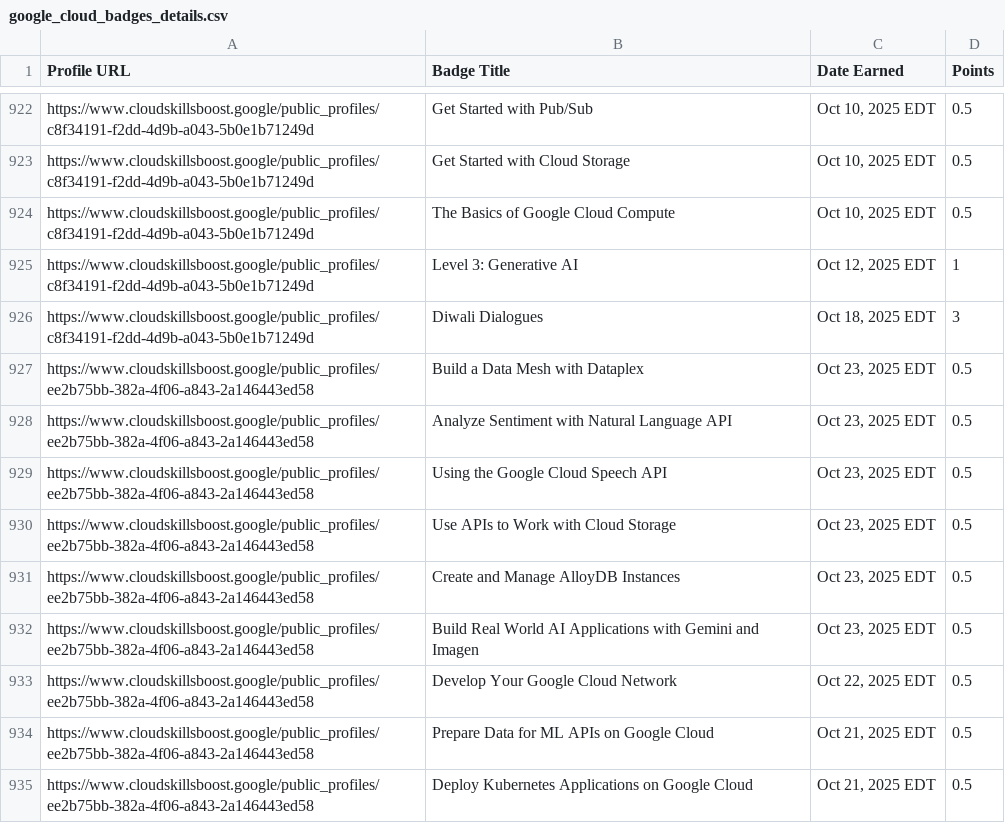
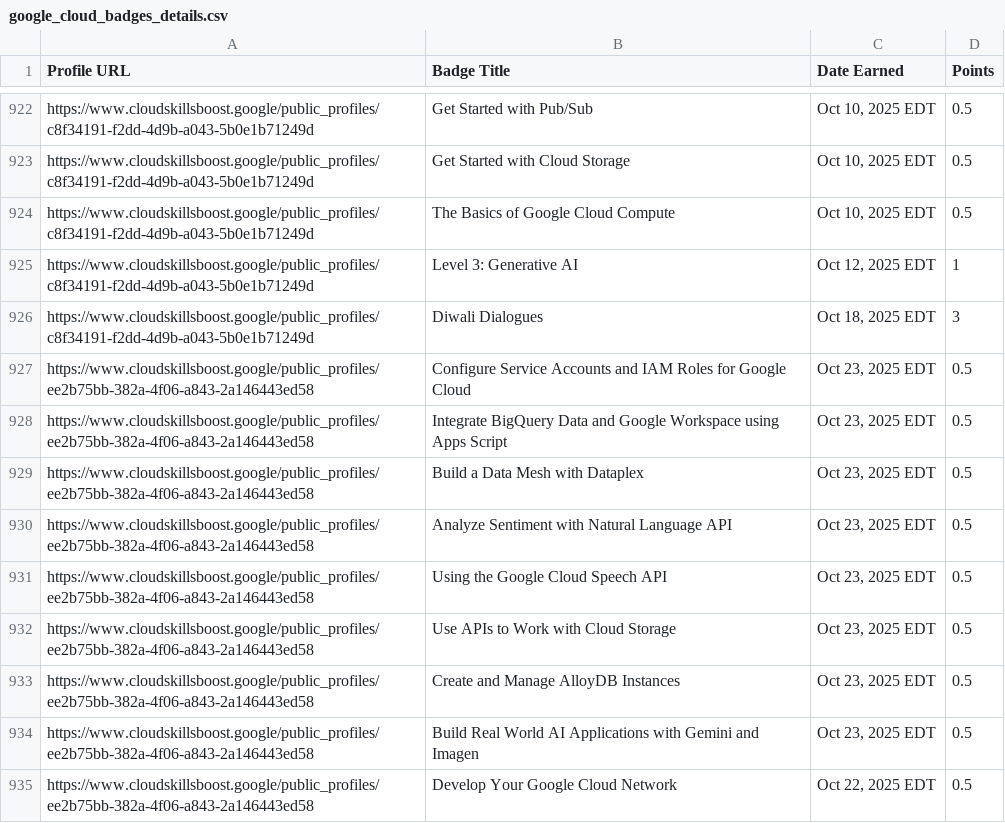
Before and after one commit to mohitsharmas97/leaderboard_gdg, a CSV file: google_cloud_badges_details.csv, drawn as a sheet; only a part is shown, gaps mark what is left out; the shorter side is filled out with more unchanged rows; the diff names each change by its address in the sheet, - before the commit and + after, or states it on an @@ line.

```diff
--- a/google_cloud_badges_details.csv
+++ b/google_cloud_badges_details.csv
+row 927: https://www.cloudskillsboost.google/public_profiles/ee2b75bb-382a-4f06-a843-2a146443ed58 | Configure Service Accounts and IAM Roles for Google Cloud | Oct 23, 2025 EDT | 0.5
+row 928: https://www.cloudskillsboost.google/public_profiles/ee2b75bb-382a-4f06-a843-2a146443ed58 | Integrate BigQuery Data and Google Workspace using Apps Script | Oct 23, 2025 EDT | 0.5
```
Also changed, not shown: progress_data.csv.
